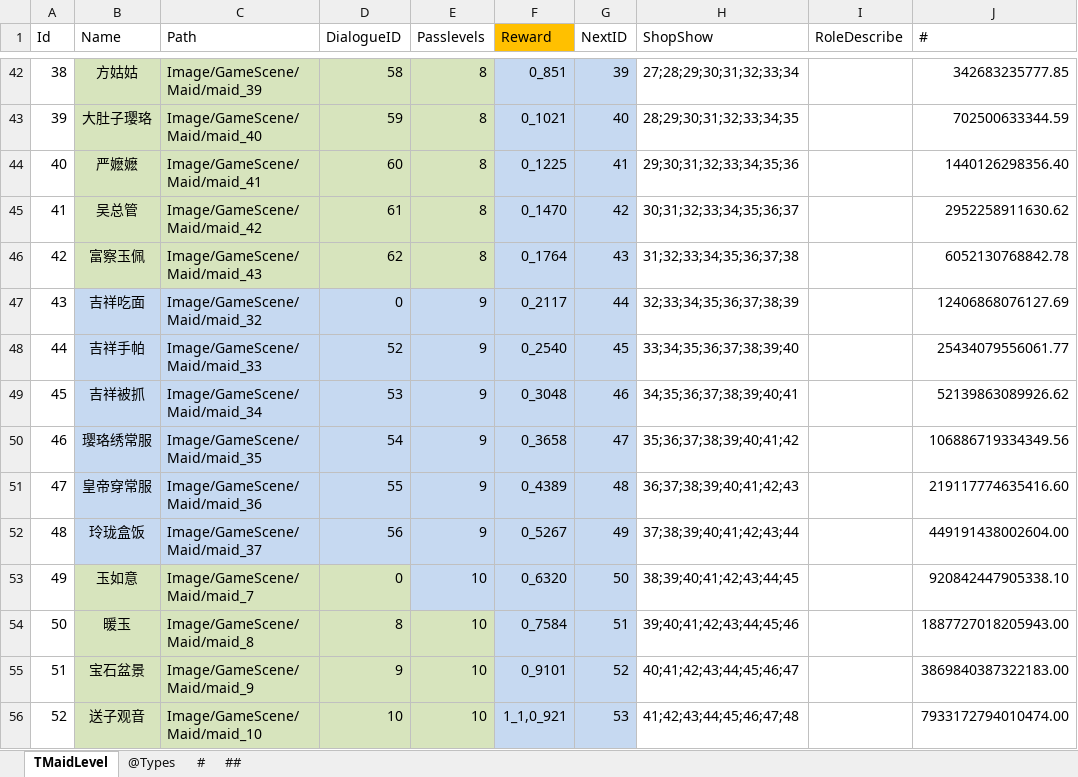
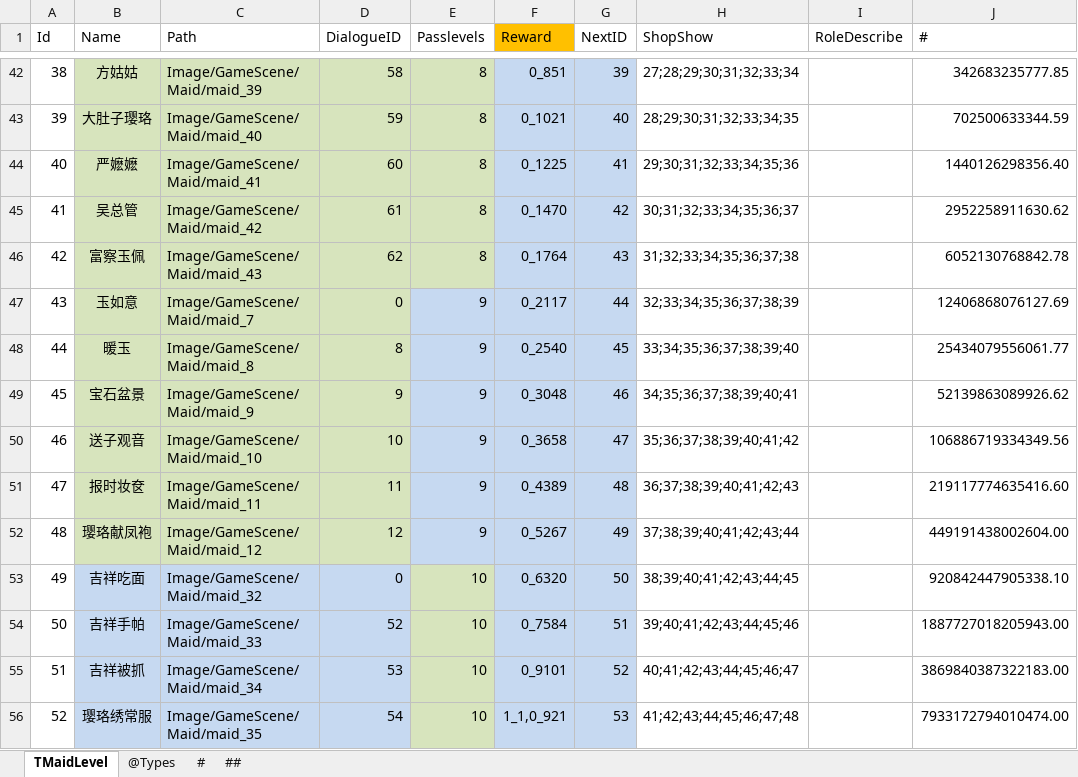
Before and after one commit to gaozhengshuang/familyfight, an Excel workbook: docs/excel/MaidLevel.xlsx, sheet TMaidLevel, drawn as a sheet; only a part is shown, gaps mark what is left out; values as stored, in another font and other column widths than the file's, no borders; the diff covers the shown part only; the diff names each change by its address in the sheet, - before the commit and + after, or states it on an @@ line.

```diff
--- a/docs/excel/MaidLevel.xlsx (sheet TMaidLevel)
+++ b/docs/excel/MaidLevel.xlsx (sheet TMaidLevel)
-B47 (Name): 吉祥吃面
+B47 (Name): 玉如意
-B47:D52 fill: #C6D9F1
+B47:D52 fill: #D7E4BD
-C47 (Path): Image/GameScene/Maid/maid_32
+C47 (Path): Image/GameScene/Maid/maid_7
-B48 (Name): 吉祥手帕
+B48 (Name): 暖玉
-C48 (Path): Image/GameScene/Maid/maid_33
+C48 (Path): Image/GameScene/Maid/maid_8
-D48 (DialogueID): 52
+D48 (DialogueID): 8
-B49 (Name): 吉祥被抓
+B49 (Name): 宝石盆景
-C49 (Path): Image/GameScene/Maid/maid_34
+C49 (Path): Image/GameScene/Maid/maid_9
-D49 (DialogueID): 53
+D49 (DialogueID): 9
-B50 (Name): 璎珞绣常服
+B50 (Name): 送子观音
-C50 (Path): Image/GameScene/Maid/maid_35
+C50 (Path): Image/GameScene/Maid/maid_10
-D50 (DialogueID): 54
+D50 (DialogueID): 10
-B51 (Name): 皇帝穿常服
+B51 (Name): 报时妆奁
-C51 (Path): Image/GameScene/Maid/maid_36
+C51 (Path): Image/GameScene/Maid/maid_11
-D51 (DialogueID): 55
+D51 (DialogueID): 11
-B52 (Name): 玲珑盒饭
+B52 (Name): 璎珞献凤袍
-C52 (Path): Image/GameScene/Maid/maid_37
+C52 (Path): Image/GameScene/Maid/maid_12
-D52 (DialogueID): 56
+D52 (DialogueID): 12
-B53 (Name): 玉如意
+B53 (Name): 吉祥吃面
-B53:D56 fill: #D7E4BD
+B53:D56 fill: #C6D9F1
-C53 (Path): Image/GameScene/Maid/maid_7
+C53 (Path): Image/GameScene/Maid/maid_32
-E53 fill: #C6D9F1
+E53 fill: #D7E4BD
-B54 (Name): 暖玉
+B54 (Name): 吉祥手帕
-C54 (Path): Image/GameScene/Maid/maid_8
+C54 (Path): Image/GameScene/Maid/maid_33
-D54 (DialogueID): 8
+D54 (DialogueID): 52
-B55 (Name): 宝石盆景
+B55 (Name): 吉祥被抓
-C55 (Path): Image/GameScene/Maid/maid_9
+C55 (Path): Image/GameScene/Maid/maid_34
-D55 (DialogueID): 9
+D55 (DialogueID): 53
-B56 (Name): 送子观音
+B56 (Name): 璎珞绣常服
-C56 (Path): Image/GameScene/Maid/maid_10
+C56 (Path): Image/GameScene/Maid/maid_35
-D56 (DialogueID): 10
+D56 (DialogueID): 54
```
Also changed, not shown: 6 edited cells and cell formats elsewhere in this sheet, docs/excel/PassLevels.xlsx, 3 other files.
